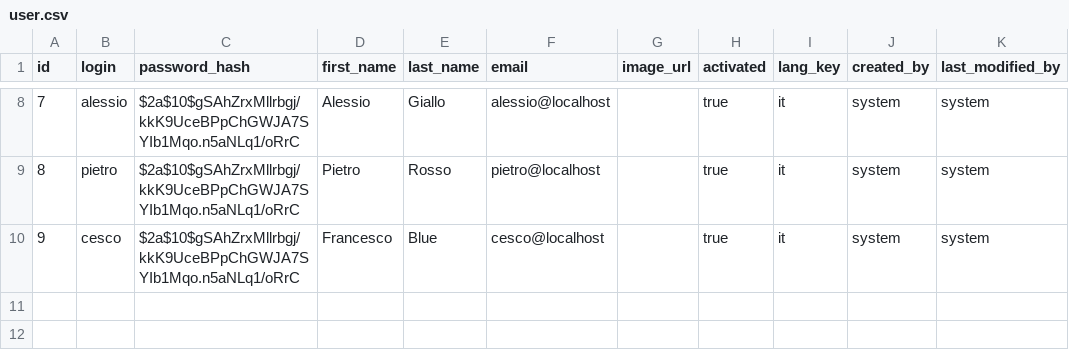
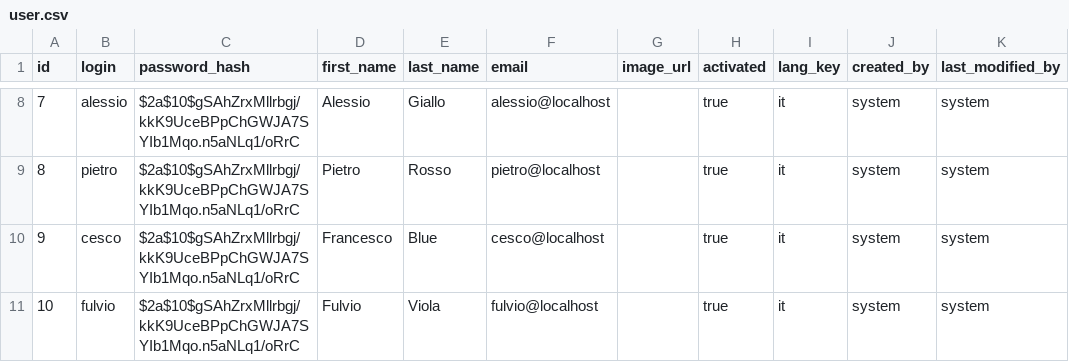
Before and after one commit to xcesco/benzapp-backend, a CSV file: src/main/resources/config/liquibase/data/user.csv, drawn as a sheet; only a part is shown, gaps mark what is left out; the diff names each change by its address in the sheet, - before the commit and + after, or states it on an @@ line.

```diff
--- a/src/main/resources/config/liquibase/data/user.csv
+++ b/src/main/resources/config/liquibase/data/user.csv
+row 11: 10 | fulvio | $2a$10$gSAhZrxMllrbgj/kkK9UceBPpChGWJA7SYIb1Mqo.n5aNLq1/oRrC | Fulvio | Viola | fulvio@localhost |  | true | it | system | system
```
Also changed, not shown: 49 other files.
